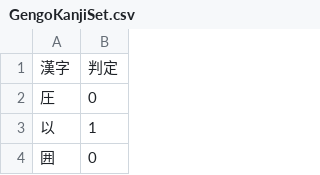
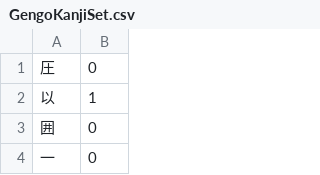
Before and after one commit to guai3/ExpectGengo, a CSV file: GengoKanjiSet.csv, drawn as a sheet; only a part is shown; the shorter side is filled out with more unchanged rows; the diff names each change by its address in the sheet, - before the commit and + after, or states it on an @@ line.

```diff
--- a/GengoKanjiSet.csv
+++ b/GengoKanjiSet.csv
-row 1: 漢字 | 判定
```
